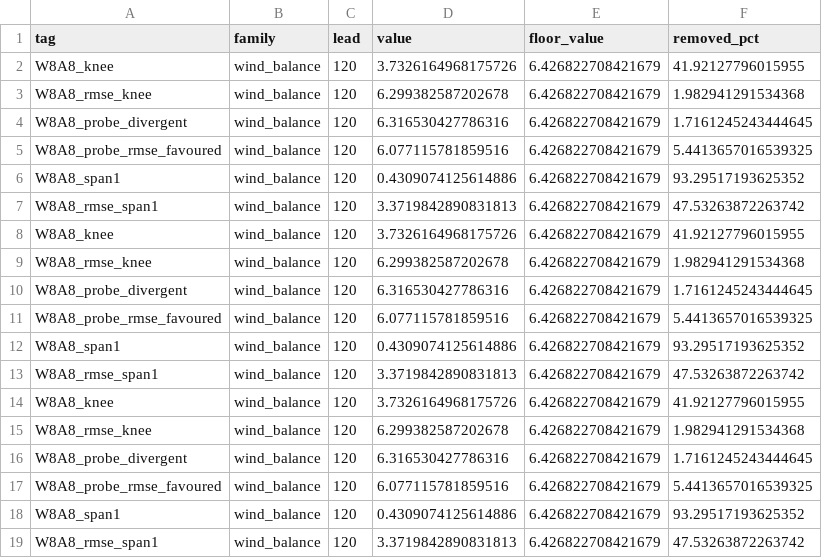
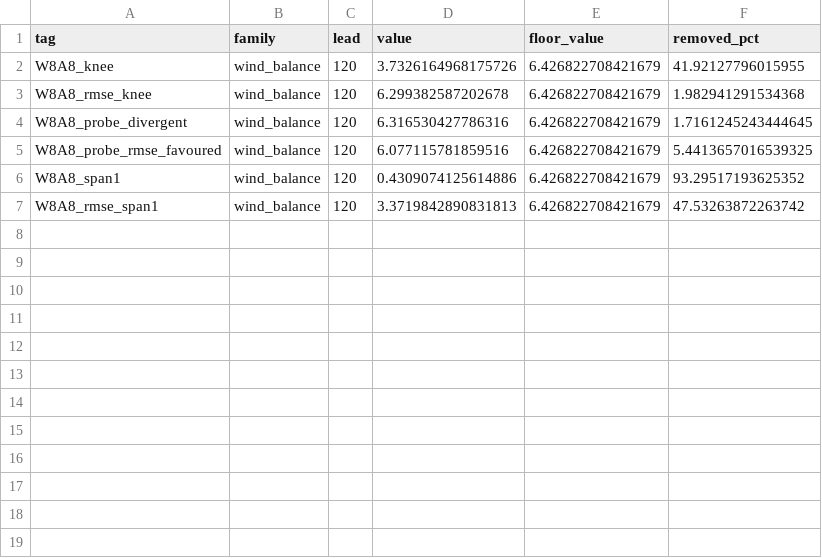
Before and after one commit to MaxxWithoutAnX/MSc-Dissertation, a CSV file: Aurora_Experiments/harness_results_n48/harness_damage_removed.csv, drawn as a sheet; the diff names each change by its address in the sheet, - before the commit and + after, or states it on an @@ line.

```diff
--- a/Aurora_Experiments/harness_results_n48/harness_damage_removed.csv
+++ b/Aurora_Experiments/harness_results_n48/harness_damage_removed.csv
-row 8: W8A8_knee | wind_balance | 120 | 3.7326164968175726 | 6.426822708421679 | 41.92127796015955
-row 9: W8A8_rmse_knee | wind_balance | 120 | 6.299382587202678 | 6.426822708421679 | 1.982941291534368
-row 10: W8A8_probe_divergent | wind_balance | 120 | 6.316530427786316 | 6.426822708421679 | 1.7161245243444645
-row 11: W8A8_probe_rmse_favoured | wind_balance | 120 | 6.077115781859516 | 6.426822708421679 | 5.4413657016539325
-row 12: W8A8_span1 | wind_balance | 120 | 0.4309074125614886 | 6.426822708421679 | 93.29517193625352
-row 13: W8A8_rmse_span1 | wind_balance | 120 | 3.3719842890831813 | 6.426822708421679 | 47.53263872263742
-row 14: W8A8_knee | wind_balance | 120 | 3.7326164968175726 | 6.426822708421679 | 41.92127796015955
-row 15: W8A8_rmse_knee | wind_balance | 120 | 6.299382587202678 | 6.426822708421679 | 1.982941291534368
-row 16: W8A8_probe_divergent | wind_balance | 120 | 6.316530427786316 | 6.426822708421679 | 1.7161245243444645
-row 17: W8A8_probe_rmse_favoured | wind_balance | 120 | 6.077115781859516 | 6.426822708421679 | 5.4413657016539325
-row 18: W8A8_span1 | wind_balance | 120 | 0.4309074125614886 | 6.426822708421679 | 93.29517193625352
-row 19: W8A8_rmse_span1 | wind_balance | 120 | 3.3719842890831813 | 6.426822708421679 | 47.53263872263742
```
Also changed, not shown: Aurora_Experiments/harness_results_n48/harness_damage_removed_dry_air_mass.csv, Aurora_Experiments/harness_results_n48/harness_per_variable_rho_jackknife.csv, 45 other files.
